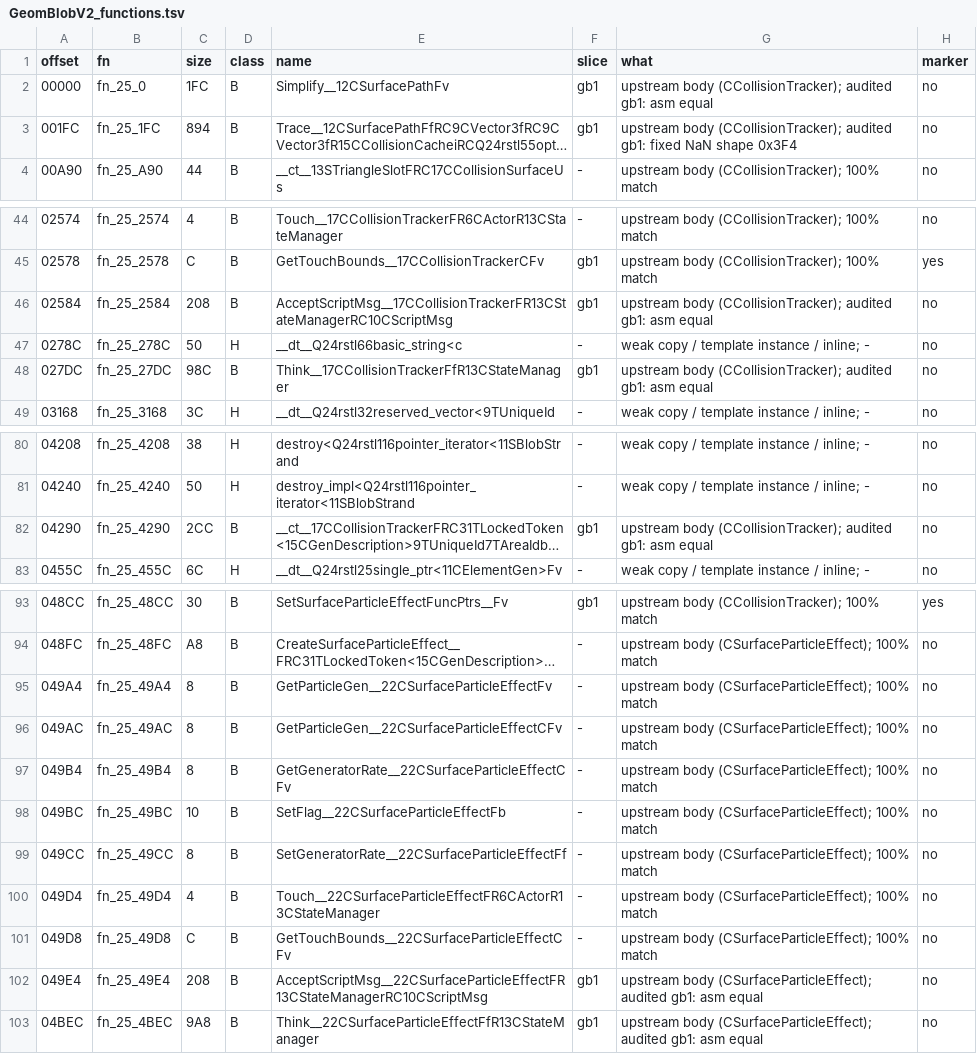
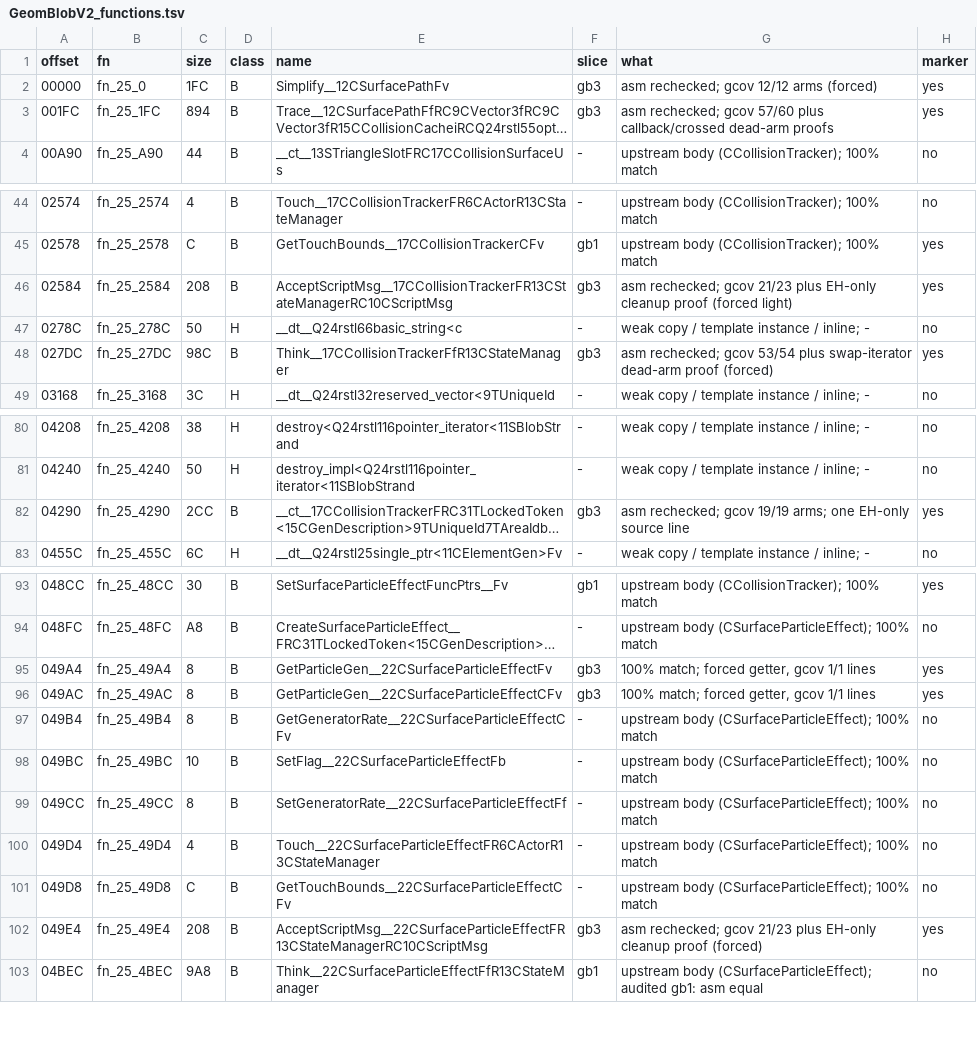
Before and after one commit to NitrosGits/MetroidPrime2Port-DSU, a TSV file: docs/module-analysis/GeomBlobV2_functions.tsv, drawn as a sheet; only a part is shown, gaps mark what is left out; long unchanged cells end in …; the diff covers the shown part only; the diff names each change by its address in the sheet, - before the commit and + after, or states it on an @@ line.

Commit message:
GeomBlobV2: verify tracing and actor arms (gb3, 17 marks)
Recheck the remaining upstream bodies against retail; retain their existing behavior. Add gcov-backed marks with forced helper/actor/SPE runs and explicit dead-arm proofs. Leave SPE Think and the three dynamic collision-gathering bodies unmarked pending complete coverage. No constants, masks, comparisons, branches or call targets change.

```diff
--- a/docs/module-analysis/GeomBlobV2_functions.tsv
+++ b/docs/module-analysis/GeomBlobV2_functions.tsv
-F2:F3 (slice): gb1
+F2:F3 (slice): gb3
-G2 (what): upstream body (CCollisionTracker); audited gb1: asm equal
+G2 (what): asm rechecked; gcov 12/12 arms (forced)
-H2:H3 (marker): no
+H2:H3 (marker): yes
-G3 (what): upstream body (CCollisionTracker); audited gb1: fixed NaN shape 0x3F4
+G3 (what): asm rechecked; gcov 57/60 plus callback/crossed dead-arm proofs
-F46 (slice): gb1
+F46 (slice): gb3
-G46 (what): upstream body (CCollisionTracker); audited gb1: asm equal
+G46 (what): asm rechecked; gcov 21/23 plus EH-only cleanup proof (forced light)
-H46 (marker): no
+H46 (marker): yes
-F48 (slice): gb1
+F48 (slice): gb3
-G48 (what): upstream body (CCollisionTracker); audited gb1: asm equal
+G48 (what): asm rechecked; gcov 53/54 plus swap-iterator dead-arm proof (forced)
-H48 (marker): no
+H48 (marker): yes
-F82 (slice): gb1
+F82 (slice): gb3
-G82 (what): upstream body (CCollisionTracker); audited gb1: asm equal
+G82 (what): asm rechecked; gcov 19/19 arms; one EH-only source line
-H82 (marker): no
+H82 (marker): yes
-F95:F96 (slice): -
+F95:F96 (slice): gb3
-G95:G96 (what): upstream body (CSurfaceParticleEffect); 100% match
+G95:G96 (what): 100% match; forced getter, gcov 1/1 lines
-H95:H96 (marker): no
+H95:H96 (marker): yes
-F102 (slice): gb1
+F102 (slice): gb3
-G102 (what): upstream body (CSurfaceParticleEffect); audited gb1: asm equal
+G102 (what): asm rechecked; gcov 21/23 plus EH-only cleanup proof (forced)
-H102 (marker): no
+H102 (marker): yes
```
Also changed, not shown: 27 edited cells elsewhere in this file, 8 other files.
